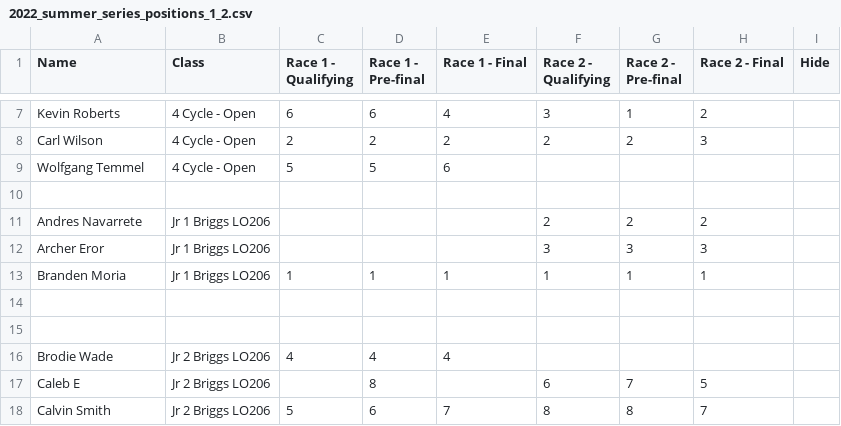
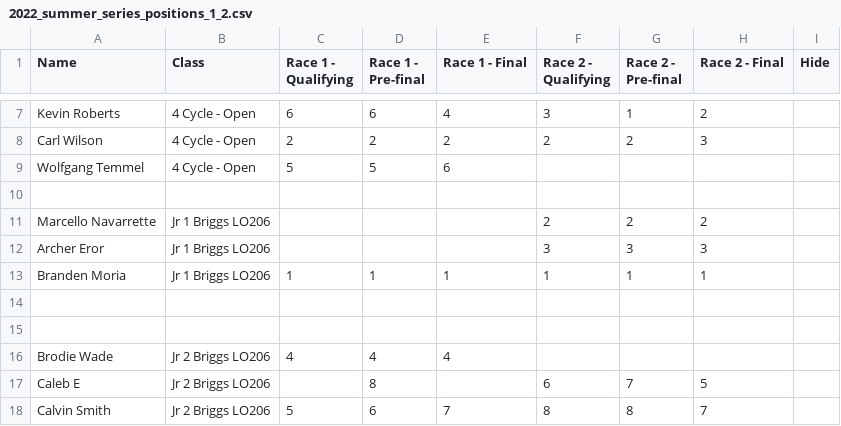
Before and after one commit to mnursey/VIKA-Website, a CSV file: 2022_summer_series_positions_1_2.csv, drawn as a sheet; only a part is shown, gaps mark what is left out.

```diff
--- a/2022_summer_series_positions_1_2.csv
+++ b/2022_summer_series_positions_1_2.csv
@@ -10,3 +10,3 @@ Wolfgang Temmel,4 Cycle - Open,5,5,6,,,,
 ,,,,,,,,
-Andres Navarrete,Jr 1 Briggs LO206,,,,2,2,2,
+Marcello Navarrette,Jr 1 Briggs LO206,,,,2,2,2,
 Archer Eror,Jr 1 Briggs LO206,,,,3,3,3,
```
Also changed, not shown: 2022_summer_series_positions_3_4.csv, 1 other file.
